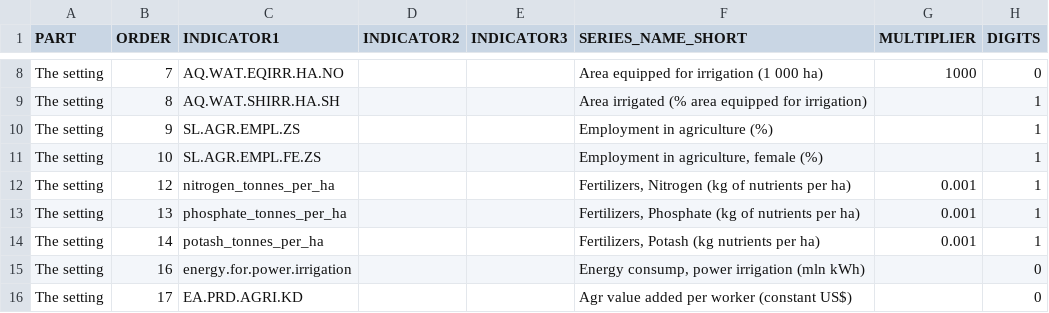
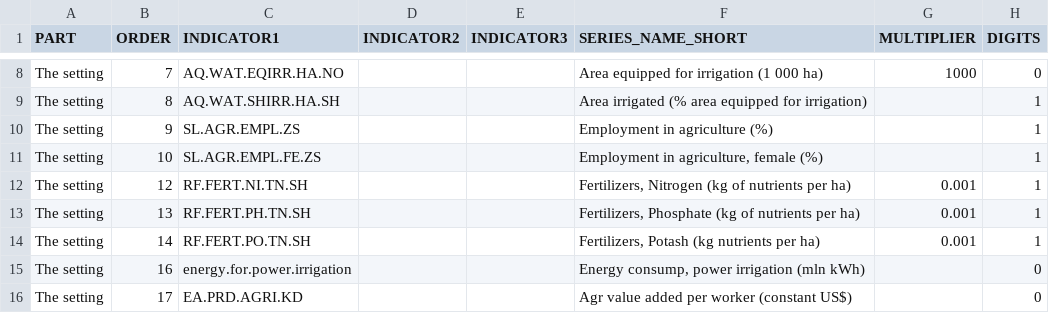
Before and after one commit to UNFAOstatistics/pocketbook, a CSV file: input/data/country_profile_indicators_GLO.csv, drawn as a sheet; only a part is shown, gaps mark what is left out.

Commit message:
new fertilisers vars for global book too

```diff
--- a/input/data/country_profile_indicators_GLO.csv
+++ b/input/data/country_profile_indicators_GLO.csv
@@ -11,5 +11,5 @@ The setting,9,SL.AGR.EMPL.ZS,,,Employment in agriculture (%),,1
 The setting,10,SL.AGR.EMPL.FE.ZS,,,"Employment in agriculture, female (%)",,1
-The setting,12,nitrogen_tonnes_per_ha,,,"Fertilizers, Nitrogen (kg of nutrients per ha)",0.001,1
-The setting,13,phosphate_tonnes_per_ha,,,"Fertilizers, Phosphate (kg of nutrients per ha)",0.001,1
-The setting,14,potash_tonnes_per_ha,,,"Fertilizers, Potash (kg nutrients per ha)",0.001,1
+The setting,12,RF.FERT.NI.TN.SH,,,"Fertilizers, Nitrogen (kg of nutrients per ha)",0.001,1
+The setting,13,RF.FERT.PH.TN.SH,,,"Fertilizers, Phosphate (kg of nutrients per ha)",0.001,1
+The setting,14,RF.FERT.PO.TN.SH,,,"Fertilizers, Potash (kg nutrients per ha)",0.001,1
 The setting,16,energy.for.power.irrigation,,,"Energy consump, power irrigation (mln kWh)",,0
```
